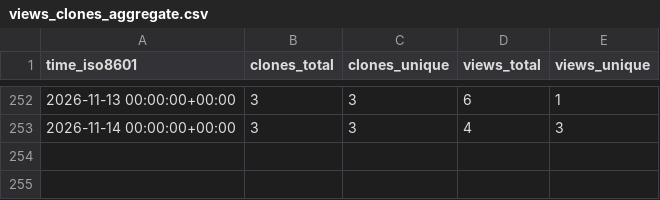
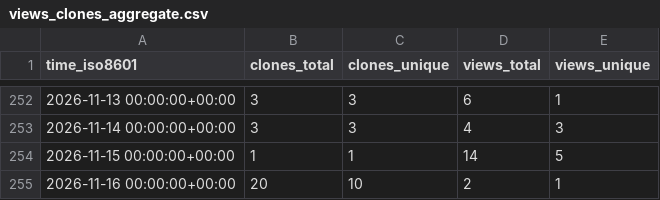
Before and after one commit to Ladbaby/PowerPlanSwitcher, a CSV file: Ladbaby/PowerPlanSwitcher/ghrs-data/views_clones_aggregate.csv, drawn as a sheet; only a part is shown, gaps mark what is left out.

```diff
--- a/Ladbaby/PowerPlanSwitcher/ghrs-data/views_clones_aggregate.csv
+++ b/Ladbaby/PowerPlanSwitcher/ghrs-data/views_clones_aggregate.csv
@@ -253 +253,3 @@ time_iso8601,clones_total,clones_unique,views_total,views_unique
 2026-11-14 00:00:00+00:00,3,3,4,3
+2026-11-15 00:00:00+00:00,1,1,14,5
+2026-11-16 00:00:00+00:00,20,10,2,1
```
Also changed, not shown: 1 other file.
